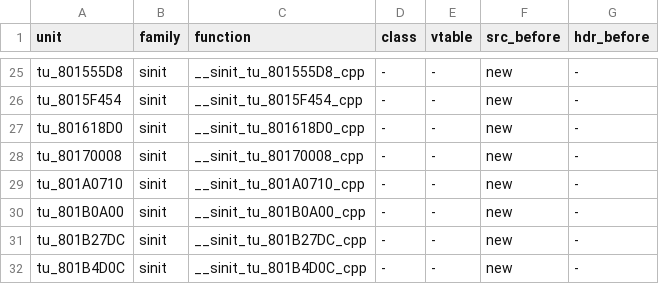
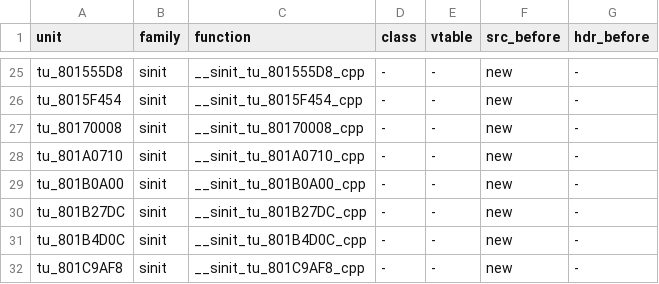
Before and after one commit to sh1ftmaker/fsa, a TSV file: config/G4SE01/gen_game.tsv, drawn as a sheet; only a part is shown, gaps mark what is left out; the shorter side is filled out with more unchanged rows; the diff names each change by its address in the sheet, - before the commit and + after, or states it on an @@ line.

```diff
--- a/config/G4SE01/gen_game.tsv
+++ b/config/G4SE01/gen_game.tsv
-row 27: tu_801618D0 | sinit | __sinit_tu_801618D0_cpp | - | - | new | -
```
Also changed, not shown: 3 other files.
